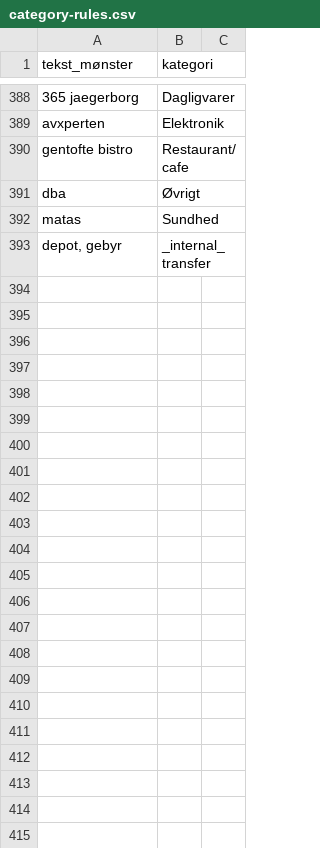
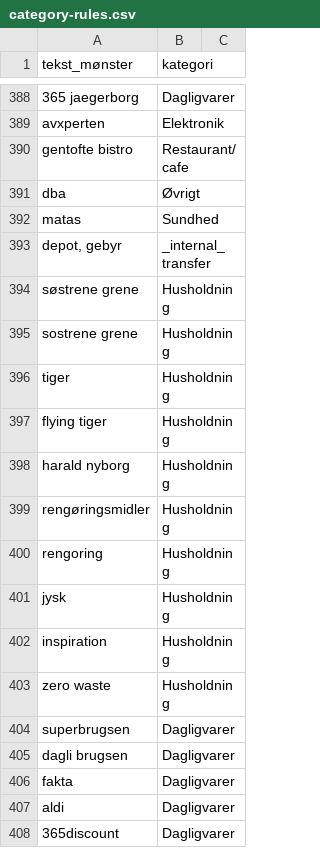
Before and after one commit to michaelskouboe-droid/Skouboe, a CSV file: data/category-rules.csv, drawn as a sheet; only a part is shown, gaps mark what is left out; the diff names each change by its address in the sheet, - before the commit and + after, or states it on an @@ line.

```diff
--- a/data/category-rules.csv
+++ b/data/category-rules.csv
+row 394: søstrene grene | Husholdning
+row 395: sostrene grene | Husholdning
+row 396: tiger | Husholdning
+row 397: flying tiger | Husholdning
+row 398: harald nyborg | Husholdning
+row 399: rengøringsmidler | Husholdning
+row 400: rengoring | Husholdning
+row 401: jysk | Husholdning
+row 402: inspiration | Husholdning
+row 403: zero waste | Husholdning
+row 404: superbrugsen | Dagligvarer
+row 405: dagli brugsen | Dagligvarer
+row 406: fakta | Dagligvarer
+row 407: aldi | Dagligvarer
+row 408: 365discount | Dagligvarer
```
Also changed, not shown: 1 other file.
